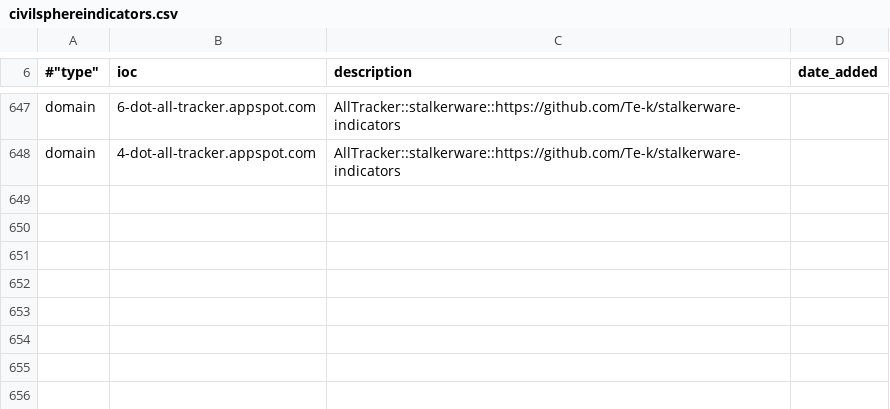
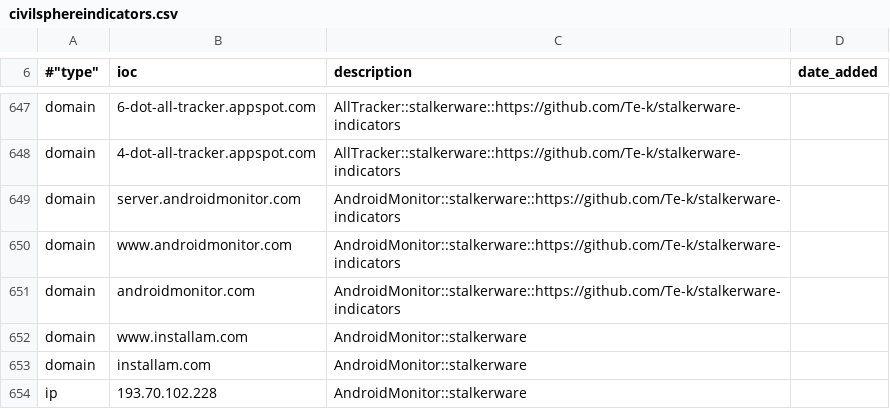
Before and after one commit to stratosphereips/Civilsphere, a CSV file: threatintel/civilsphereindicators.csv, drawn as a sheet; only a part is shown, gaps mark what is left out; the diff names each change by its address in the sheet, - before the commit and + after, or states it on an @@ line.

Commit message:
Adding indicators for AndroidMonitor stalkerware

```diff
--- a/threatintel/civilsphereindicators.csv
+++ b/threatintel/civilsphereindicators.csv
+row 649: domain | server.androidmonitor.com | AndroidMonitor::stalkerware::https://github.com/Te-k/stalkerware-indicators
+row 650: domain | www.androidmonitor.com | AndroidMonitor::stalkerware::https://github.com/Te-k/stalkerware-indicators
+row 651: domain | androidmonitor.com | AndroidMonitor::stalkerware::https://github.com/Te-k/stalkerware-indicators
+row 652: domain | www.installam.com | AndroidMonitor::stalkerware
+row 653: domain | installam.com | AndroidMonitor::stalkerware
+row 654: ip | 193.70.102.228 | AndroidMonitor::stalkerware
```
